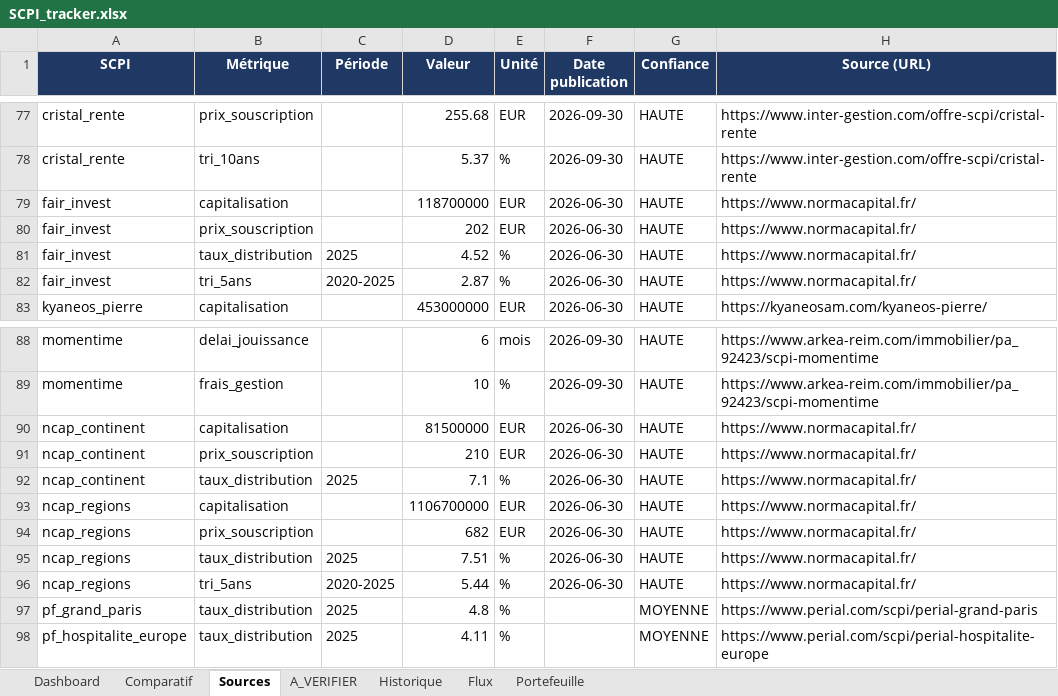
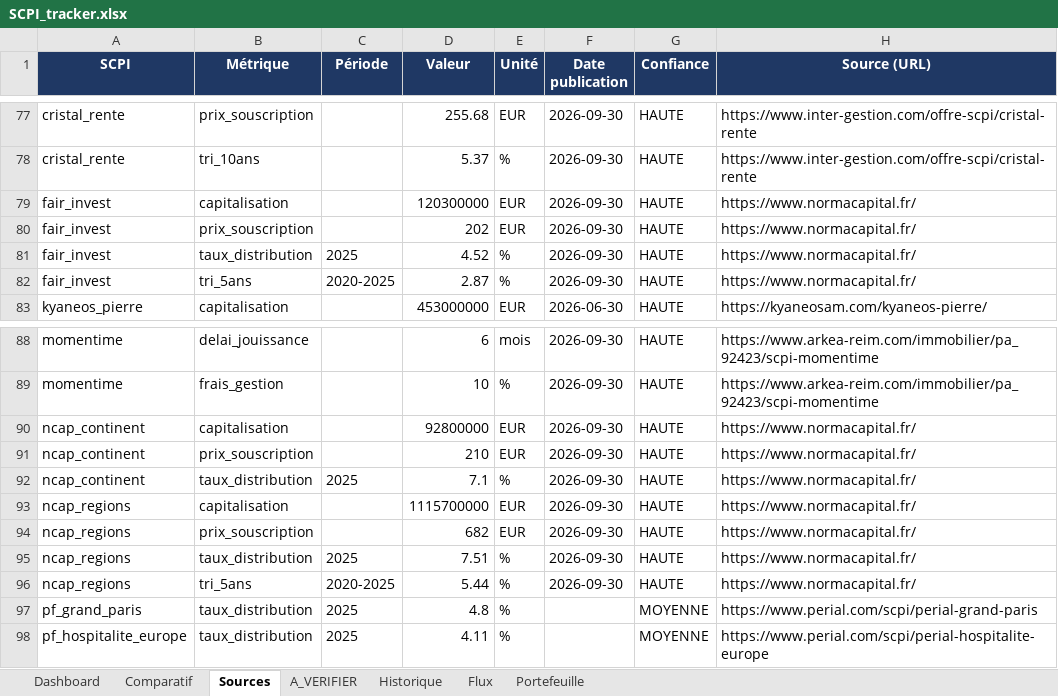
Before and after one commit to maximemrg/scpi-tracker, an Excel workbook: SCPI_tracker.xlsx, sheet Sources, drawn as a sheet; only a part is shown, gaps mark what is left out; values as stored, in another font and other column widths than the file's, no borders; the diff names each change by its address in the sheet, - before the commit and + after, or states it on an @@ line.

```diff
--- a/SCPI_tracker.xlsx (sheet Sources)
+++ b/SCPI_tracker.xlsx (sheet Sources)
-D79 (Valeur): 118700000
+D79 (Valeur): 120300000
-F79:F82 (Date publication): 2026-06-30
+F79:F82 (Date publication): 2026-09-30
-D90 (Valeur): 81500000
+D90 (Valeur): 92800000
-F90:F96 (Date publication): 2026-06-30
+F90:F96 (Date publication): 2026-09-30
-D93 (Valeur): 1106700000
+D93 (Valeur): 1115700000
```
Also changed, not shown: sheet Historique, sheet Flux, sheet Comparatif, sheet Dashboard, 2 other files.
